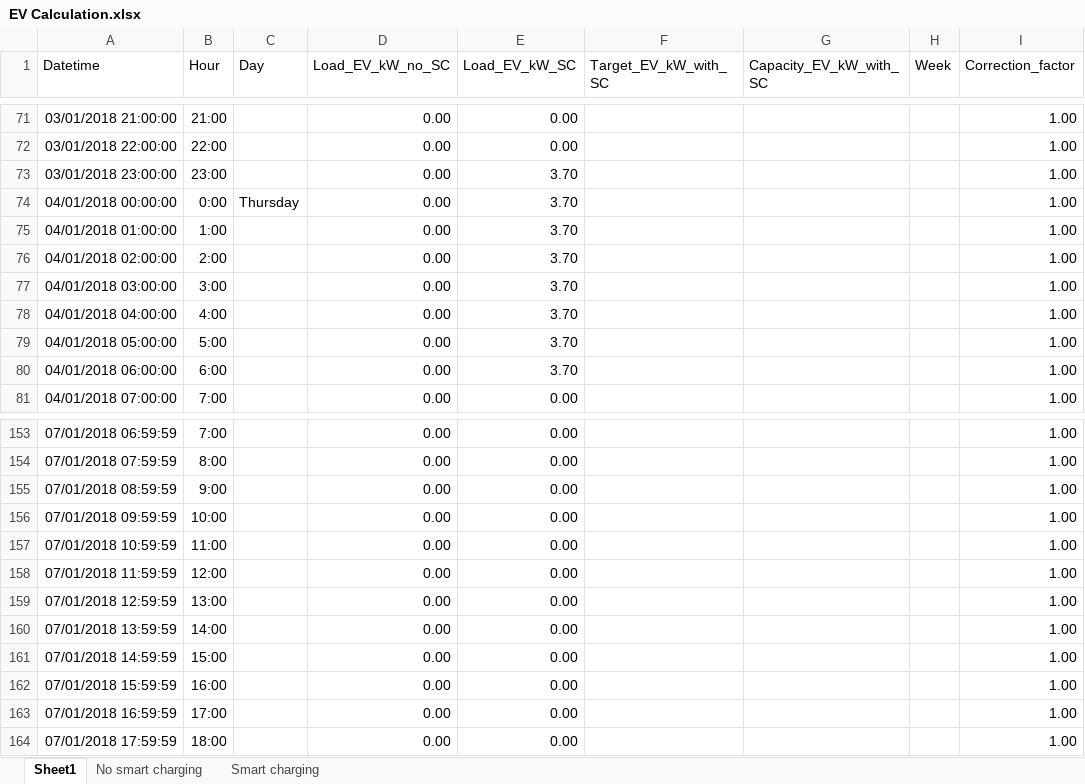
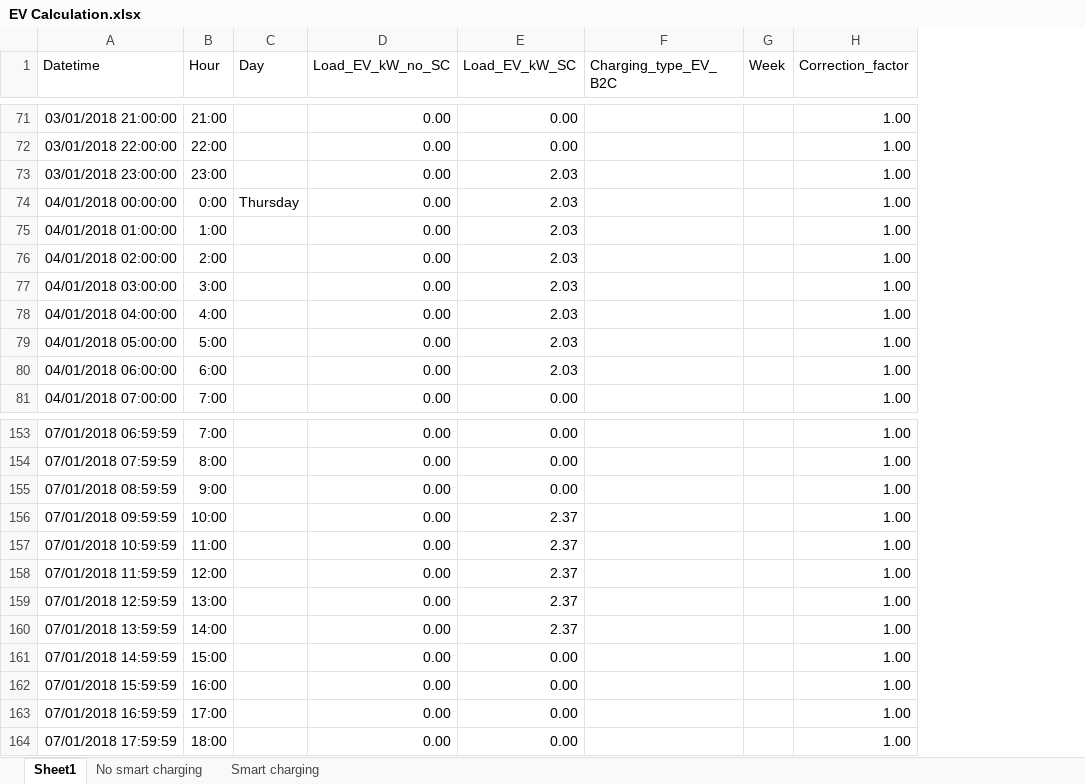
Before and after one commit to EmileMarien/MA1SEM2_EnergyProject, an Excel workbook: data/EV Calculation.xlsx, sheet Sheet1, drawn as a sheet; only a part is shown, gaps mark what is left out; values as stored, in another font and other column widths than the file's, no borders; removed rows and columns are numbered as before the commit, all else as after; the diff covers the shown part only; the diff names each change by its address in the sheet, - before the commit and + after, or states it on an @@ line.

```diff
--- a/data/EV Calculation.xlsx (sheet Sheet1)
+++ b/data/EV Calculation.xlsx (sheet Sheet1)
-column F (Target_EV_kW_with_SC), empty
-column G (Capacity_EV_kW_with_SC), empty
+column F (Charging_type_EV_B2C), empty
-E73:E80 (Load_EV_kW_SC): 3.70
+E73:E80 (Load_EV_kW_SC): 2.03
-E156:E160 (Load_EV_kW_SC): 0.00
+E156:E160 (Load_EV_kW_SC): 2.37
```
Also changed, not shown: 13 edited cells elsewhere in this sheet, sheet Smart charging, formulas that keep their value, 3 other files.
